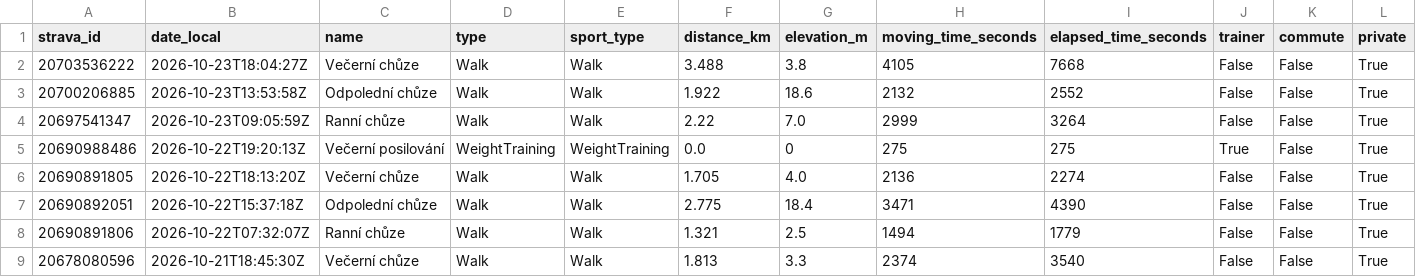
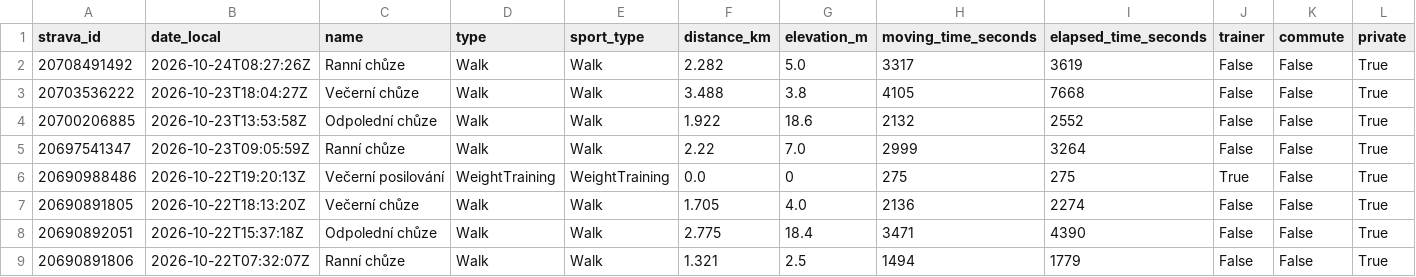
Before and after one commit to kachnazkoci/cyklo-databaze, a CSV file: data/strava_activities_2025_2026.csv, drawn as a sheet; only a part is shown; the shorter side is filled out with more unchanged rows; rows hold the shown columns only; the diff names each change by its address in the sheet, - before the commit and + after, or states it on an @@ line.

```diff
--- a/data/strava_activities_2025_2026.csv
+++ b/data/strava_activities_2025_2026.csv
+row 2: 20708491492 | 2026-10-24T08:27:26Z | Ranní chůze | Walk | Walk | 2.282 | 5.0 | 3317 | 3619 | False | False | True
```
